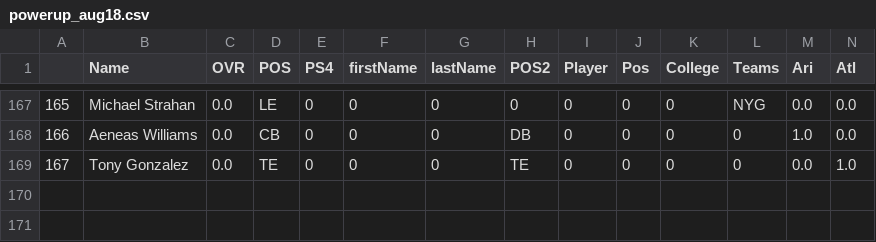
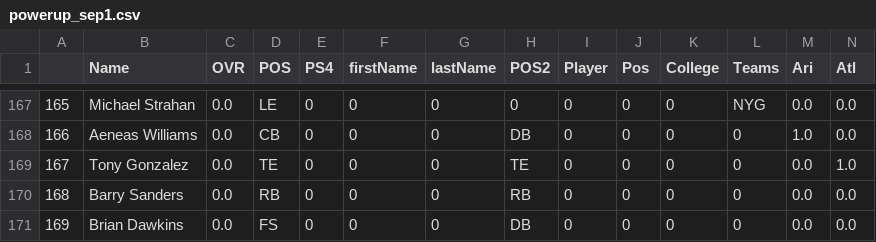
Before and after one commit to WJMatthew/MUT19, a CSV file: csv/powerup_sep1.csv (was powerup_aug18.csv), drawn as a sheet; only a part is shown, gaps mark what is left out; rows hold the shown columns only; the diff names each change by its address in the sheet, - before the commit and + after, or states it on an @@ line.

```diff
--- a/powerup_aug18.csv
+++ b/csv/powerup_sep1.csv
+row 170: 168 | Barry Sanders | 0.0 | RB | 0 | 0 | 0 | RB | 0 | 0 | 0 | 0 | 0.0 | 0.0
+row 171: 169 | Brian Dawkins | 0.0 | FS | 0 | 0 | 0 | DB | 0 | 0 | 0 | 0 | 0.0 | 0.0
```
Also changed, not shown: csv/small_powerup_data.csv, 6 other files.
